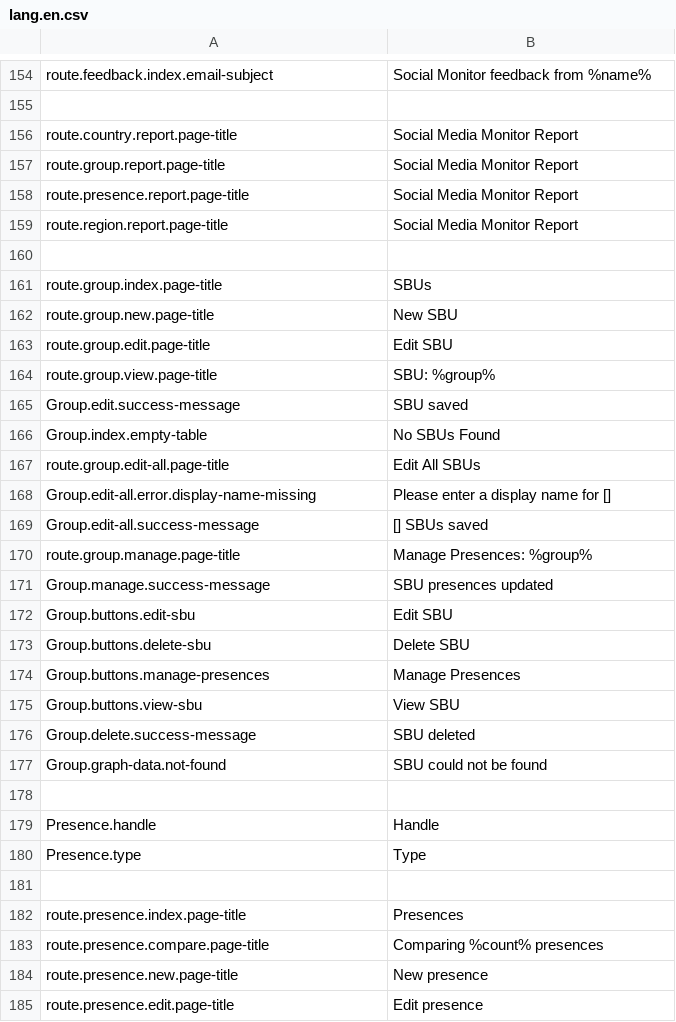
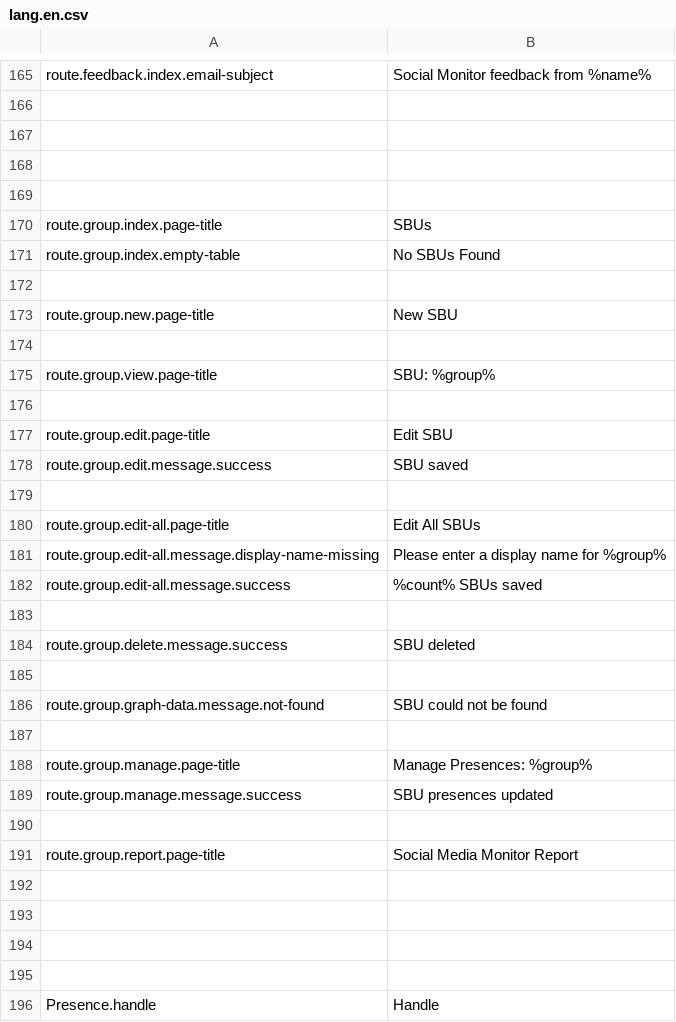
Before and after one commit to outlandishideas/social-monitor, a CSV file: languages/lang.en.csv, drawn as a sheet; only a part is shown, gaps mark what is left out; the shorter side is filled out with more unchanged rows; the diff covers the shown part only.

Commit message:
Using standard 'route.' prefix on group translation keys

```diff
--- a/languages/lang.en.csv
+++ b/languages/lang.en.csv
@@ -155,24 +166,30 @@
 
-"route.country.report.page-title";"Social Media Monitor Report"
-"route.group.report.page-title";"Social Media Monitor Report"
-"route.presence.report.page-title";"Social Media Monitor Report"
-"route.region.report.page-title";"Social Media Monitor Report"
+
+
 
 "route.group.index.page-title";"SBUs"
+"route.group.index.empty-table";"No SBUs Found"
+
 "route.group.new.page-title";"New SBU"
+
+"route.group.view.page-title";"SBU: %group%"
+
 "route.group.edit.page-title";"Edit SBU"
-"route.group.view.page-title";"SBU: %group%"
-"Group.edit.success-message";"SBU saved"
-"Group.index.empty-table";"No SBUs Found"
+"route.group.edit.message.success";"SBU saved"
+
 "route.group.edit-all.page-title";"Edit All SBUs"
-"Group.edit-all.error.display-name-missing";"Please enter a display name for []"
-"Group.edit-all.success-message";"[] SBUs saved"
+"route.group.edit-all.message.display-name-missing";"Please enter a display name for %group%"
+"route.group.edit-all.message.success";"%count% SBUs saved"
+
+"route.group.delete.message.success";"SBU deleted"
+
+"route.group.graph-data.message.not-found";"SBU could not be found"
+
 "route.group.manage.page-title";"Manage Presences: %group%"
-"Group.manage.success-message";"SBU presences updated"
-"Group.buttons.edit-sbu";"Edit SBU"
-"Group.buttons.delete-sbu";"Delete SBU"
-"Group.buttons.manage-presences";"Manage Presences"
-"Group.buttons.view-sbu";"View SBU"
-"Group.delete.success-message";"SBU deleted"
-"Group.graph-data.not-found";"SBU could not be found"
+"route.group.manage.message.success";"SBU presences updated"
+
+"route.group.report.page-title";"Social Media Monitor Report"
+
+
+
 
```
Also changed, not shown: 13 added rows elsewhere in this file, 5 other files.
